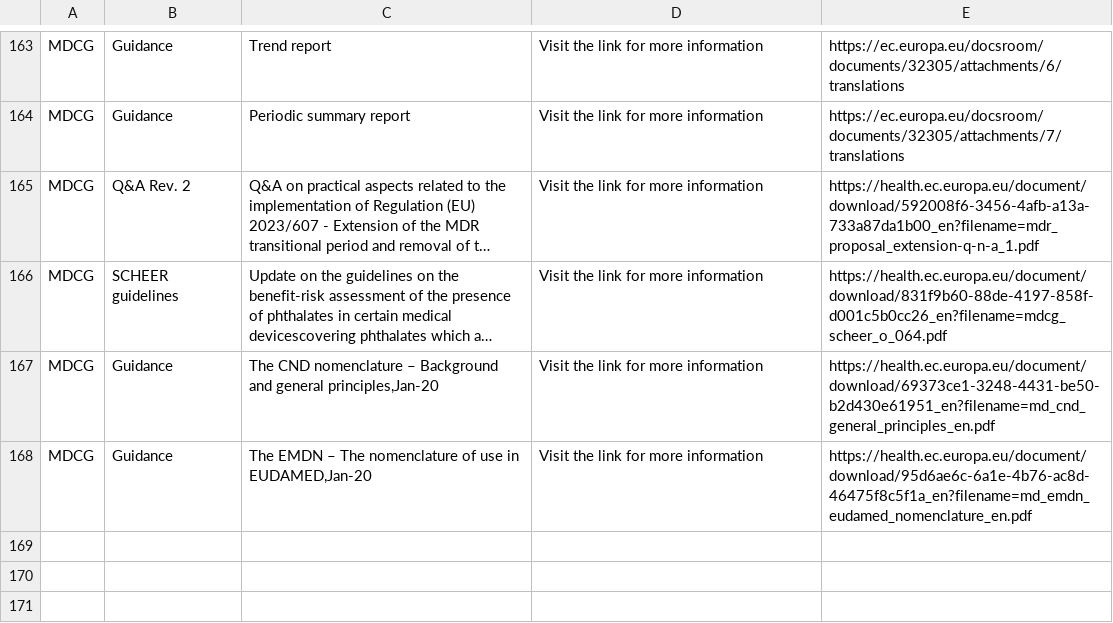
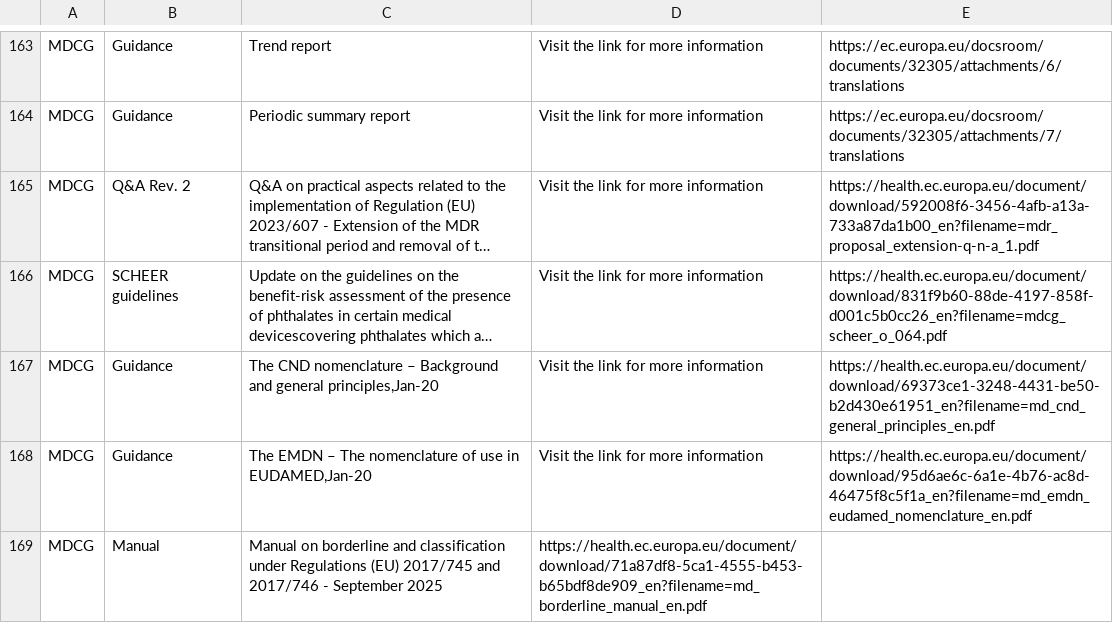
Before and after one commit to MartinCKing/Standards-Selector, a CSV file: Guidance_MDCG.csv, drawn as a sheet; only a part is shown, gaps mark what is left out; long unchanged cells end in …; the diff names each change by its address in the sheet, - before the commit and + after, or states it on an @@ line.

Commit message:
Update Guidance_MDCG.csv

```diff
--- a/Guidance_MDCG.csv
+++ b/Guidance_MDCG.csv
+row 169: MDCG | Manual | Manual on borderline and classification under Regulations (EU) 2017/745 and 2017/746 - September 2025 | https://health.ec.europa.eu/document/download/71a87df8-5ca1-4555-b453-b65bdf8de909_en?filename=md_borderline_manual_en.pdf
```
